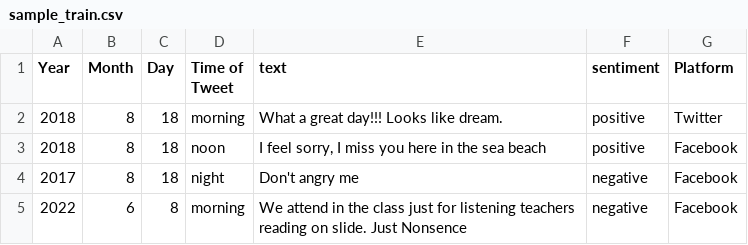
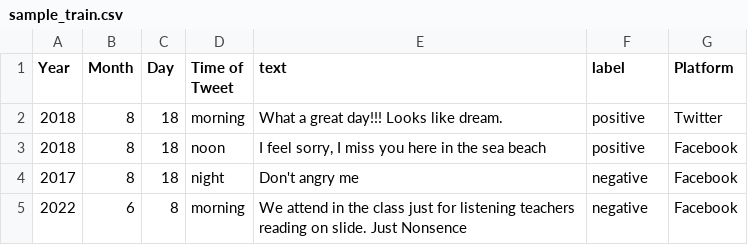
Before and after one commit to Harsh-Krishnatre/Sentiment-Analysis, a CSV file: data/sample_train.csv, drawn as a sheet; only a part is shown.

```diff
--- a/data/sample_train.csv
+++ b/data/sample_train.csv
@@ -1,2 +1,2 @@
-Year,Month,Day,Time of Tweet,text,sentiment,Platform
+Year,Month,Day,Time of Tweet,text,label,Platform
 2018,8,18,morning,What a great day!!! Looks like dream.,positive, Twitter
```
Also changed, not shown: 4 other files.
